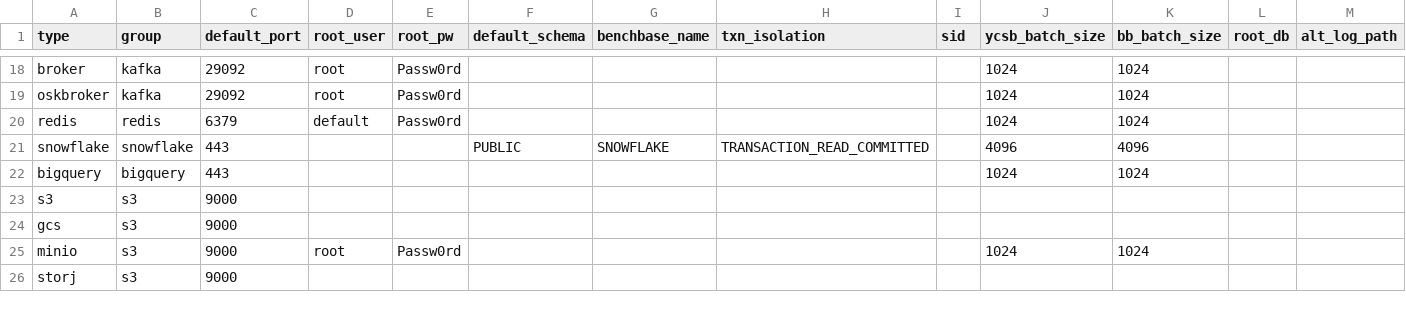
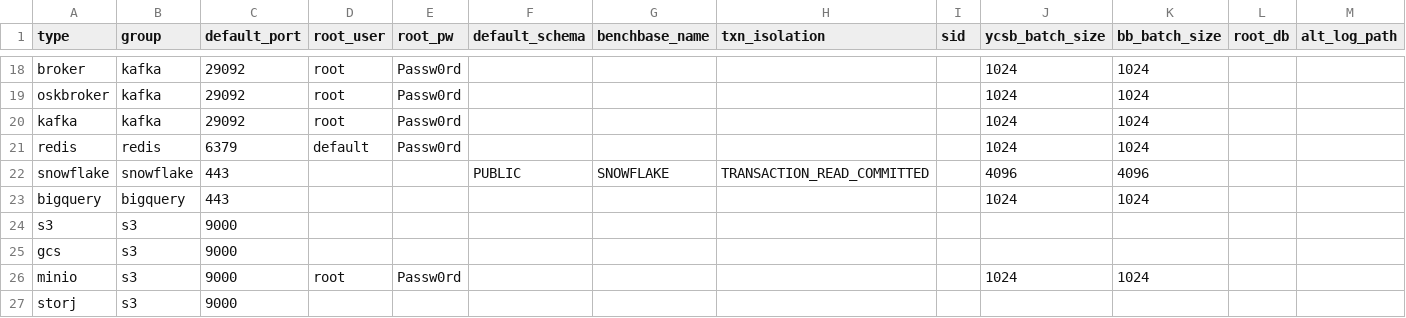
Before and after one commit to arcionlabs/arcion-loadgen, a CSV file: scripts/utils/map.csv, drawn as a sheet; only a part is shown, gaps mark what is left out; rows hold the shown columns only; the diff names each change by its address in the sheet, - before the commit and + after, or states it on an @@ line.

```diff
--- a/scripts/utils/map.csv
+++ b/scripts/utils/map.csv
+row 20: kafka | kafka | 29092 | root | Passw0rd |  |  |  |  | 1024 | 1024
```
Also changed, not shown: 10 other files.
